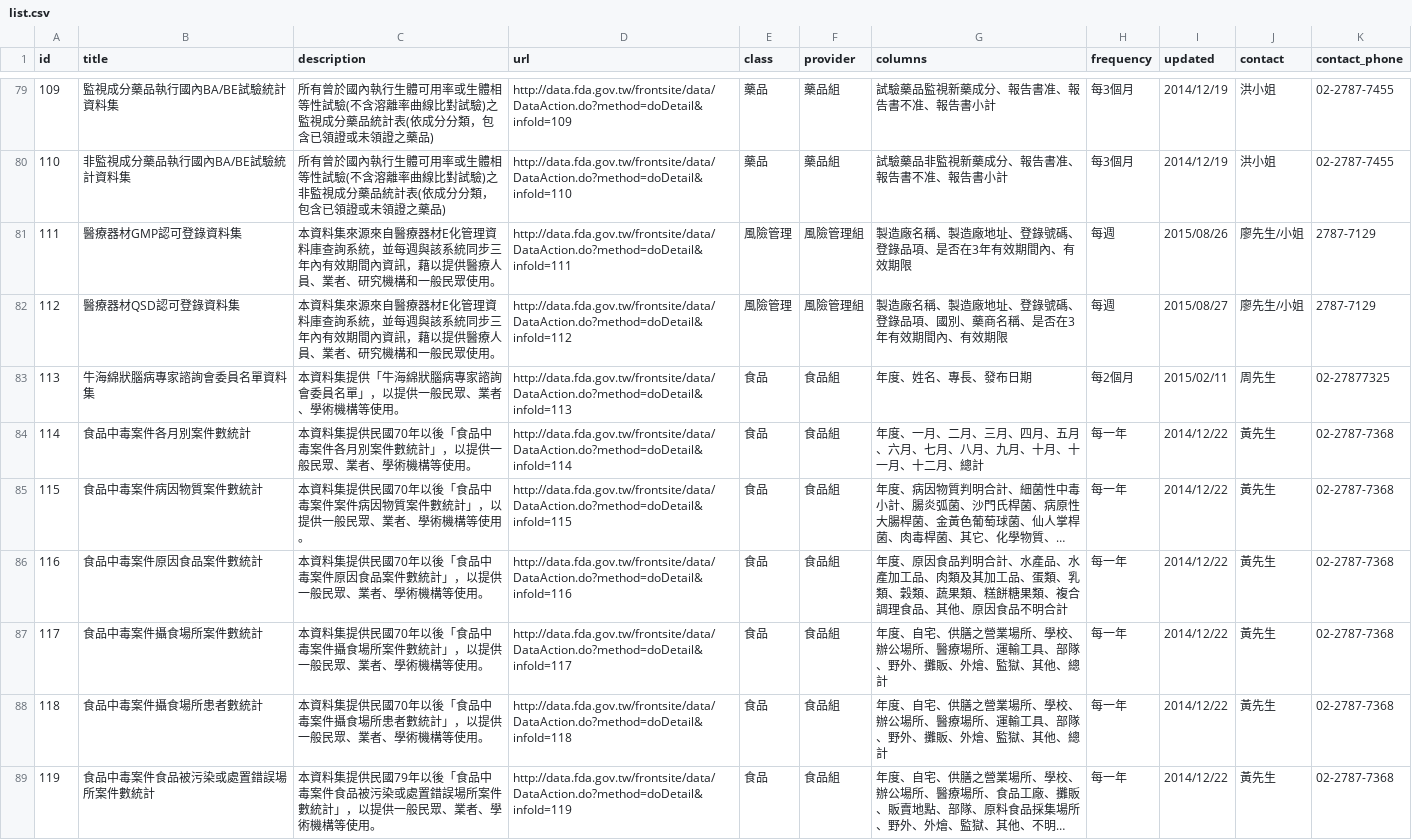
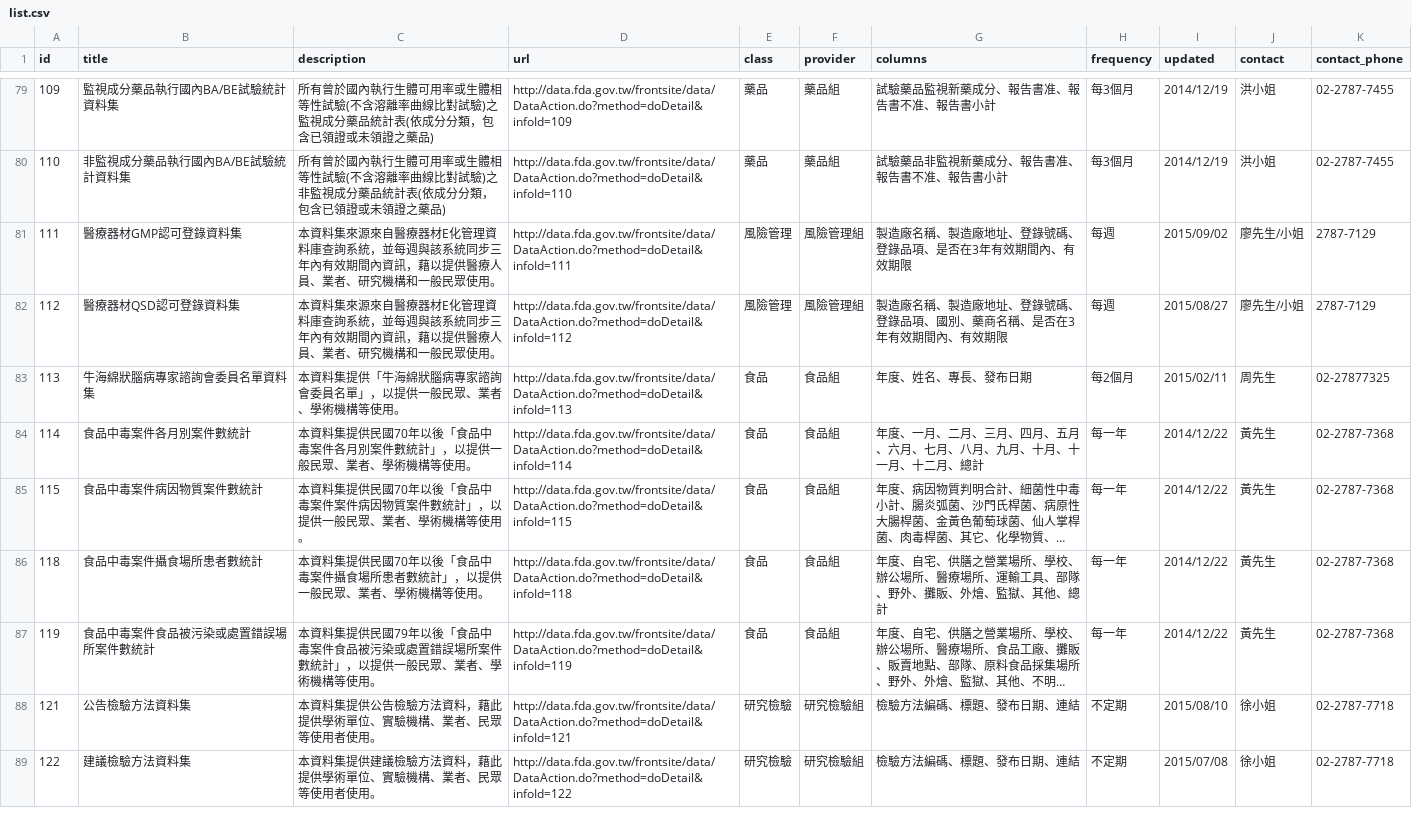
Before and after one commit to kiang/data.fda.gov.tw-list, a CSV file: list.csv, drawn as a sheet; only a part is shown, gaps mark what is left out; the shorter side is filled out with more unchanged rows; long unchanged cells end in …; removed rows and columns are numbered as before the commit, all else as after; the diff covers the shown part only; the diff names each change by its address in the sheet, - before the commit and + after, or states it on an @@ line.

```diff
--- a/list.csv
+++ b/list.csv
-I81 (updated): 2015/08/26
+I81 (updated): 2015/09/02
-row 86: 116 | 食品中毒案件原因食品案件數統計 | 本資料集提供民國70年以後「食品中毒案件原因食品案件數統計」，以提供一般民眾、業者、學術機構等使用。 | http://data.fda.gov.tw/frontsite/data/DataAction.do?method=doDetail&infoId=116 | 食品 | 食品組 | 年度、原因食品判明合計、水產品、水產加工品、肉類及其加工品、蛋類、乳類、穀類、蔬果類、糕餅糖果類、複合調理食品、其他、原因食品不明合計 | 每一年 | 2014/12/22 | 黃先生 | 02-2787-7368
-row 87: 117 | 食品中毒案件攝食場所案件數統計 | 本資料集提供民國70年以後「食品中毒案件攝食場所案件數統計」，以提供一般民眾、業者、學術機構等使用。 | http://data.fda.gov.tw/frontsite/data/DataAction.do?method=doDetail&infoId=117 | 食品 | 食品組 | 年度、自宅、供膳之營業場所、學校、辦公場所、醫療場所、運輸工具、部隊、野外、攤販、外燴、監獄、其他、總計 | 每一年 | 2014/12/22 | 黃先生 | 02-2787-7368
```
Also changed, not shown: 4 added rows, 5 removed rows and 5 edited cells elsewhere in this file, dataset/111.csv, dataset/156.csv, 4 other files.
